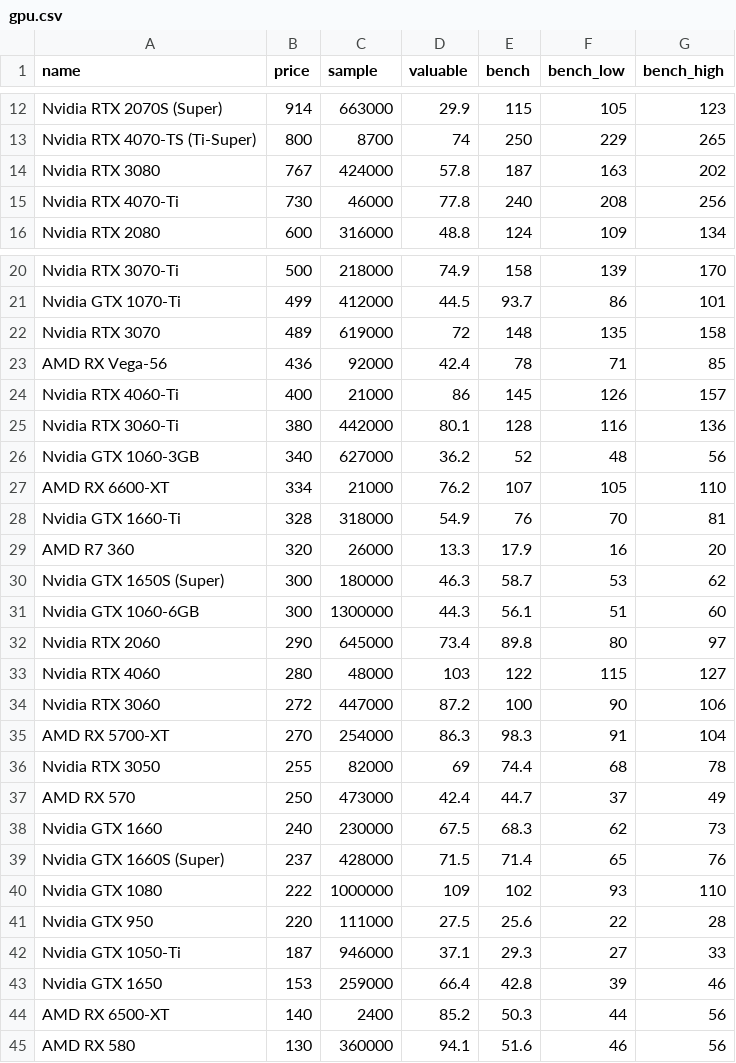
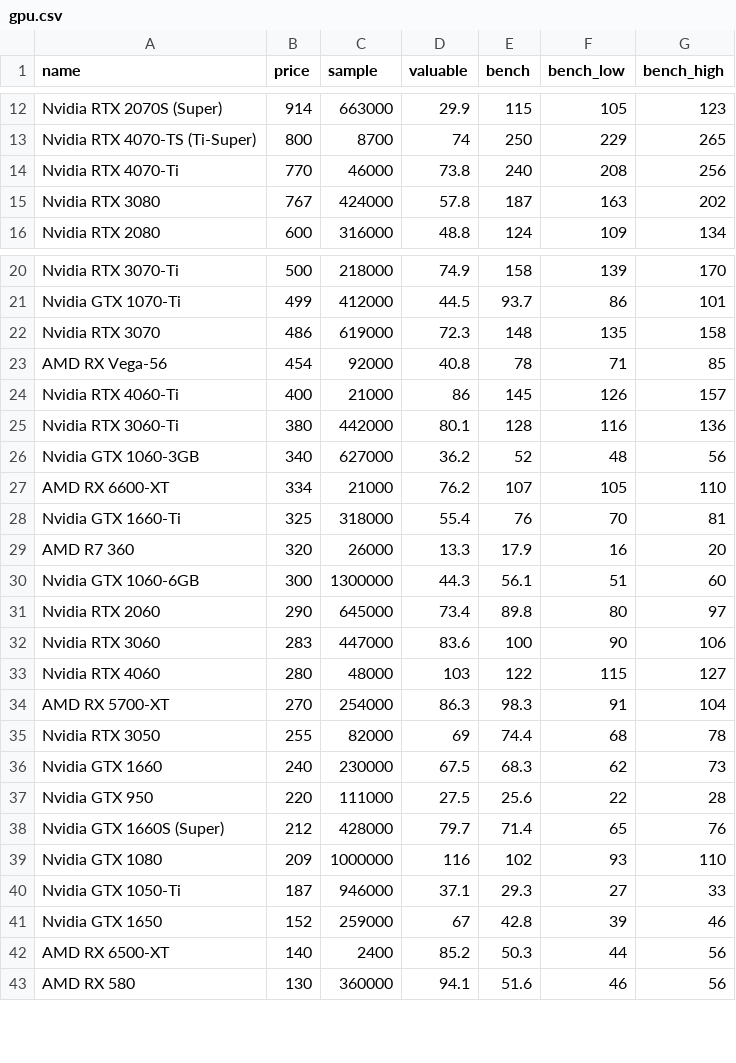
Before and after one commit to ShaokangJiang/CSE-203B-crapping, a CSV file: data/gpu.csv, drawn as a sheet; only a part is shown, gaps mark what is left out; the diff covers the shown part only.

```diff
--- a/data/gpu.csv
+++ b/data/gpu.csv
@@ -13,4 +13,4 @@ Nvidia RTX 2070S (Super),914,663000,29.9,115,105,123
 Nvidia RTX 4070-TS (Ti-Super),800,8700,74,250,229,265
+Nvidia RTX 4070-Ti,770,46000,73.8,240,208,256
 Nvidia RTX 3080,767,424000,57.8,187,163,202
-Nvidia RTX 4070-Ti,730,46000,77.8,240,208,256
 Nvidia RTX 2080,600,316000,48.8,124,109,134
@@ -21,4 +21,4 @@ Nvidia RTX 3070-Ti,500,218000,74.9,158,139,170
 Nvidia GTX 1070-Ti,499,412000,44.5,93.7,86,101
-Nvidia RTX 3070,489,619000,72,148,135,158
-AMD RX Vega-56,436,92000,42.4,78,71,85
+Nvidia RTX 3070,486,619000,72.3,148,135,158
+AMD RX Vega-56,454,92000,40.8,78,71,85
 Nvidia RTX 4060-Ti,400,21000,86,145,126,157
@@ -27,18 +27,16 @@ Nvidia GTX 1060-3GB,340,627000,36.2,52,48,56
 AMD RX 6600-XT,334,21000,76.2,107,105,110
-Nvidia GTX 1660-Ti,328,318000,54.9,76,70,81
+Nvidia GTX 1660-Ti,325,318000,55.4,76,70,81
 AMD R7 360,320,26000,13.3,17.9,16,20
-Nvidia GTX 1650S (Super),300,180000,46.3,58.7,53,62
 Nvidia GTX 1060-6GB,300,1300000,44.3,56.1,51,60
 Nvidia RTX 2060,290,645000,73.4,89.8,80,97
+Nvidia RTX 3060,283,447000,83.6,100,90,106
 Nvidia RTX 4060,280,48000,103,122,115,127
-Nvidia RTX 3060,272,447000,87.2,100,90,106
 AMD RX 5700-XT,270,254000,86.3,98.3,91,104
 Nvidia RTX 3050,255,82000,69,74.4,68,78
-AMD RX 570,250,473000,42.4,44.7,37,49
 Nvidia GTX 1660,240,230000,67.5,68.3,62,73
-Nvidia GTX 1660S (Super),237,428000,71.5,71.4,65,76
-Nvidia GTX 1080,222,1000000,109,102,93,110
 Nvidia GTX 950,220,111000,27.5,25.6,22,28
+Nvidia GTX 1660S (Super),212,428000,79.7,71.4,65,76
+Nvidia GTX 1080,209,1000000,116,102,93,110
 Nvidia GTX 1050-Ti,187,946000,37.1,29.3,27,33
-Nvidia GTX 1650,153,259000,66.4,42.8,39,46
+Nvidia GTX 1650,152,259000,67,42.8,39,46
 AMD RX 6500-XT,140,2400,85.2,50.3,44,56
```
Also changed, not shown: 1 added row, 1 removed row and 2 edited cells elsewhere in this file, data/cpu.csv, data/hdd.csv, 2 other files.
